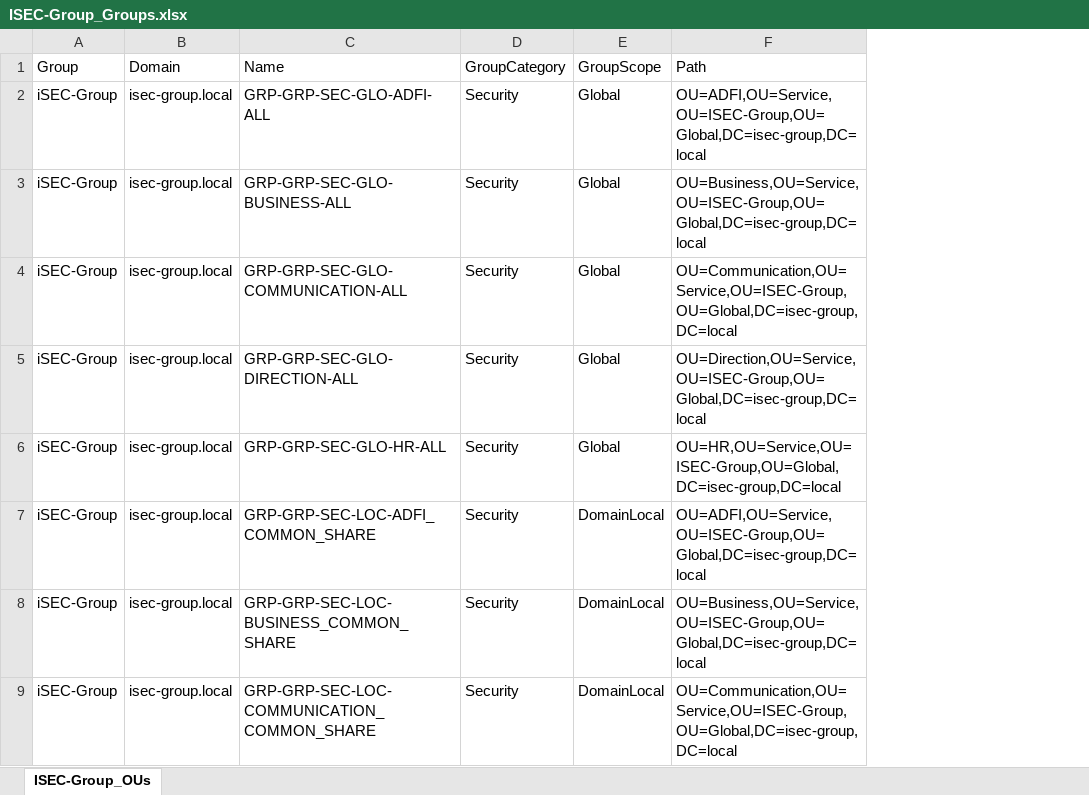
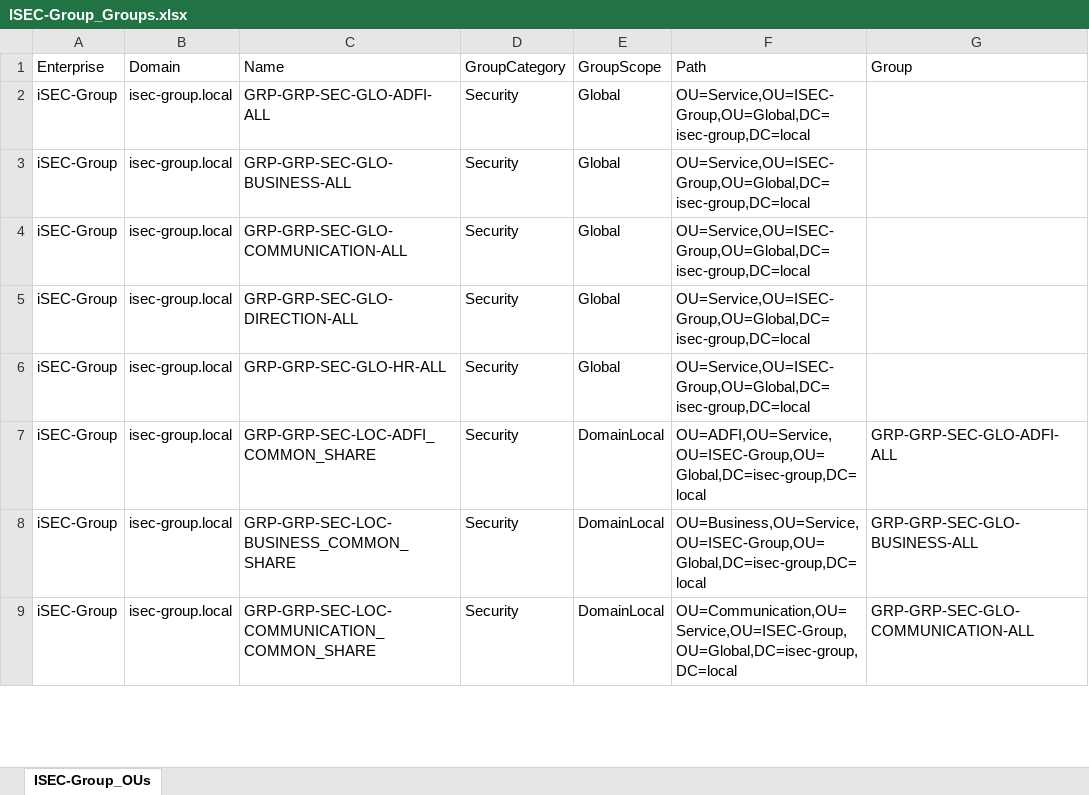
Before and after one commit to Euxiniar/ActiveDirectory-Monitoring-CESI-Project, an Excel workbook: assets/Groups/XLSX/ISEC-Group_Groups.xlsx, sheet ISEC-Group_OUs, drawn as a sheet; only a part is shown; values as stored, in another font and other column widths than the file's, no borders; the diff names each change by its address in the sheet, - before the commit and + after, or states it on an @@ line.

```diff
--- a/assets/Groups/XLSX/ISEC-Group_Groups.xlsx (sheet ISEC-Group_OUs)
+++ b/assets/Groups/XLSX/ISEC-Group_Groups.xlsx (sheet ISEC-Group_OUs)
+column G (Group), rows 7-9: GRP-GRP-SEC-GLO-ADFI-ALL | GRP-GRP-SEC-GLO-BUSINESS-ALL | GRP-GRP-SEC-GLO-COMMUNICATION-ALL
-A1: Group
+A1: Enterprise
-F2 (Path): OU=ADFI,OU=Service,OU=ISEC-Group,OU=Global,DC=isec-group,DC=local
+F2 (Path): OU=Service,OU=ISEC-Group,OU=Global,DC=isec-group,DC=local
-F3 (Path): OU=Business,OU=Service,OU=ISEC-Group,OU=Global,DC=isec-group,DC=local
+F3 (Path): OU=Service,OU=ISEC-Group,OU=Global,DC=isec-group,DC=local
-F4 (Path): OU=Communication,OU=Service,OU=ISEC-Group,OU=Global,DC=isec-group,DC=local
+F4 (Path): OU=Service,OU=ISEC-Group,OU=Global,DC=isec-group,DC=local
-F5 (Path): OU=Direction,OU=Service,OU=ISEC-Group,OU=Global,DC=isec-group,DC=local
+F5 (Path): OU=Service,OU=ISEC-Group,OU=Global,DC=isec-group,DC=local
-F6 (Path): OU=HR,OU=Service,OU=ISEC-Group,OU=Global,DC=isec-group,DC=local
+F6 (Path): OU=Service,OU=ISEC-Group,OU=Global,DC=isec-group,DC=local
```
Also changed, not shown: 2 other files.
